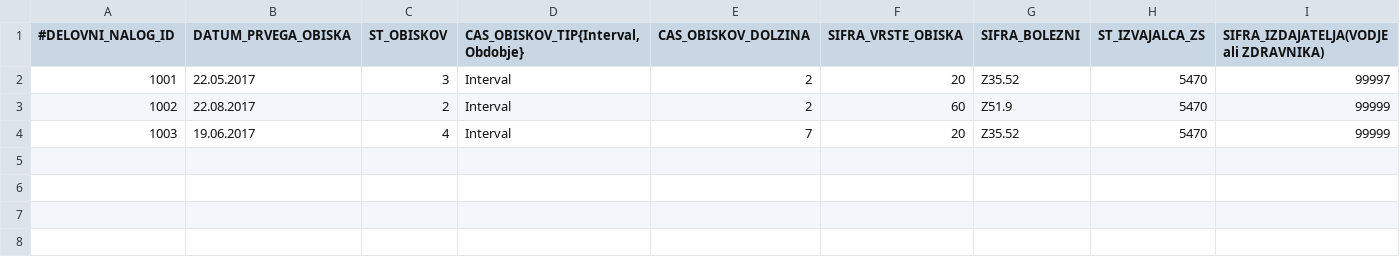
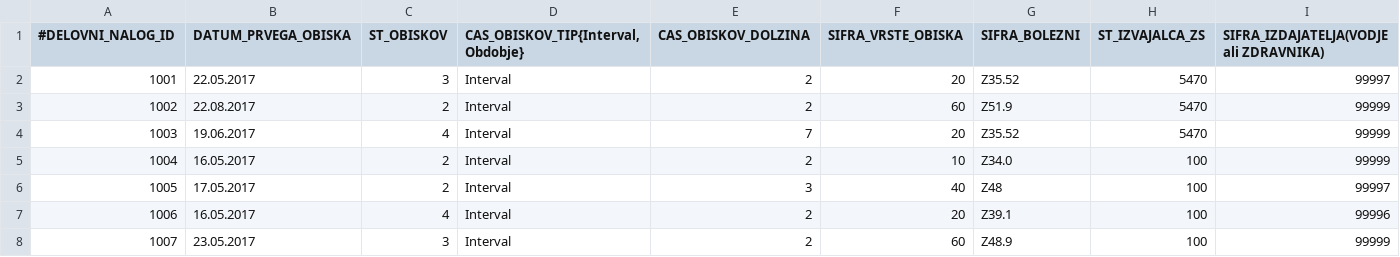
Before and after one commit to MaticBernik/Patronage, a CSV file: data_import/delovni_nalogi.csv, drawn as a sheet; the diff names each change by its address in the sheet, - before the commit and + after, or states it on an @@ line.

Commit message:
FINAL - vodjaPS ne filtrira nalogov

```diff
--- a/data_import/delovni_nalogi.csv
+++ b/data_import/delovni_nalogi.csv
+row 5: 1004 | 16.05.2017 | 2 | Interval | 2 | 10 | Z34.0 | 100 | 99999
+row 6: 1005 | 17.05.2017 | 2 | Interval | 3 | 40 | Z48 | 100 | 99997
+row 7: 1006 | 16.05.2017 | 4 | Interval | 2 | 20 | Z39.1 | 100 | 99996
+row 8: 1007 | 23.05.2017 | 3 | Interval | 2 | 60 | Z48.9 | 100 | 99999
```
Also changed, not shown: 4 other files.
